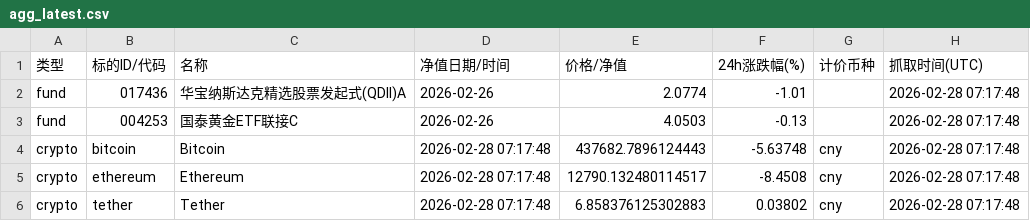
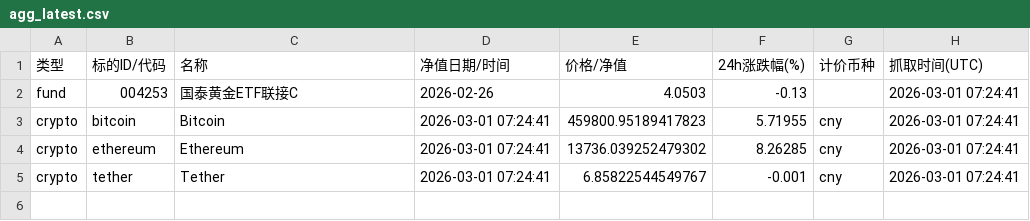
Before and after one commit to Vyenkor/portfolio, a CSV file: data/agg_latest.csv, drawn as a sheet.

```diff
--- a/data/agg_latest.csv
+++ b/data/agg_latest.csv
@@ -1,6 +1,5 @@
 类型,标的ID/代码,名称,净值日期/时间,价格/净值,24h涨跌幅(%),计价币种,抓取时间(UTC)
-fund,017436,华宝纳斯达克精选股票发起式(QDII)A,2026-02-26,2.0774,-1.01,,2026-02-28 07:17:48
-fund,004253,国泰黄金ETF联接C,2026-02-26,4.0503,-0.13,,2026-02-28 07:17:48
-crypto,bitcoin,Bitcoin,2026-02-28 07:17:48,437682.7896124443,-5.63748,cny,2026-02-28 07:17:48
-crypto,ethereum,Ethereum,2026-02-28 07:17:48,12790.132480114517,-8.4508,cny,2026-02-28 07:17:48
-crypto,tether,Tether,2026-02-28 07:17:48,6.858376125302883,0.03802,cny,2026-02-28 07:17:48
+fund,004253,国泰黄金ETF联接C,2026-02-26,4.0503,-0.13,,2026-03-01 07:24:41
+crypto,bitcoin,Bitcoin,2026-03-01 07:24:41,459800.95189417823,5.71955,cny,2026-03-01 07:24:41
+crypto,ethereum,Ethereum,2026-03-01 07:24:41,13736.039252479302,8.26285,cny,2026-03-01 07:24:41
+crypto,tether,Tether,2026-03-01 07:24:41,6.85822544549767,-0.001,cny,2026-03-01 07:24:41
```
Also changed, not shown: data/history.csv.
